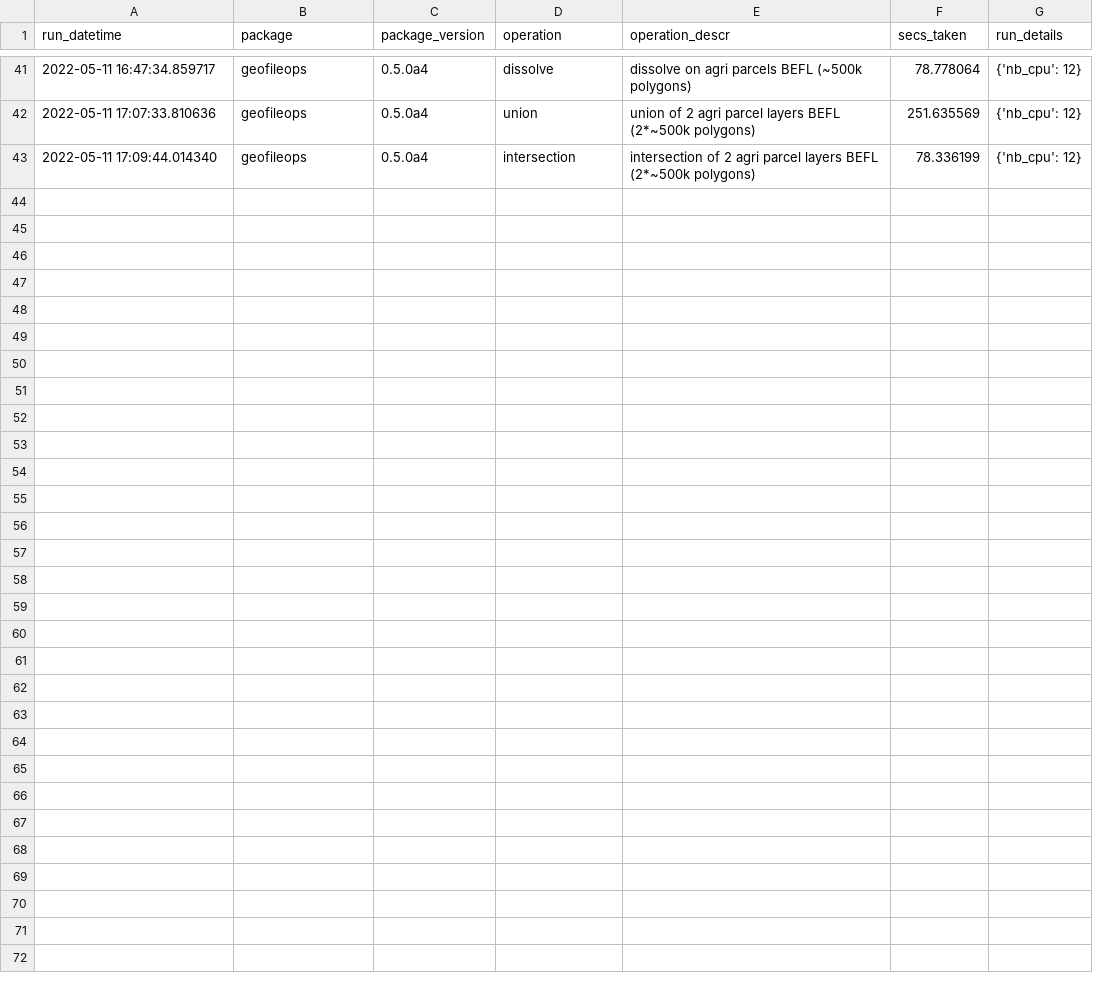
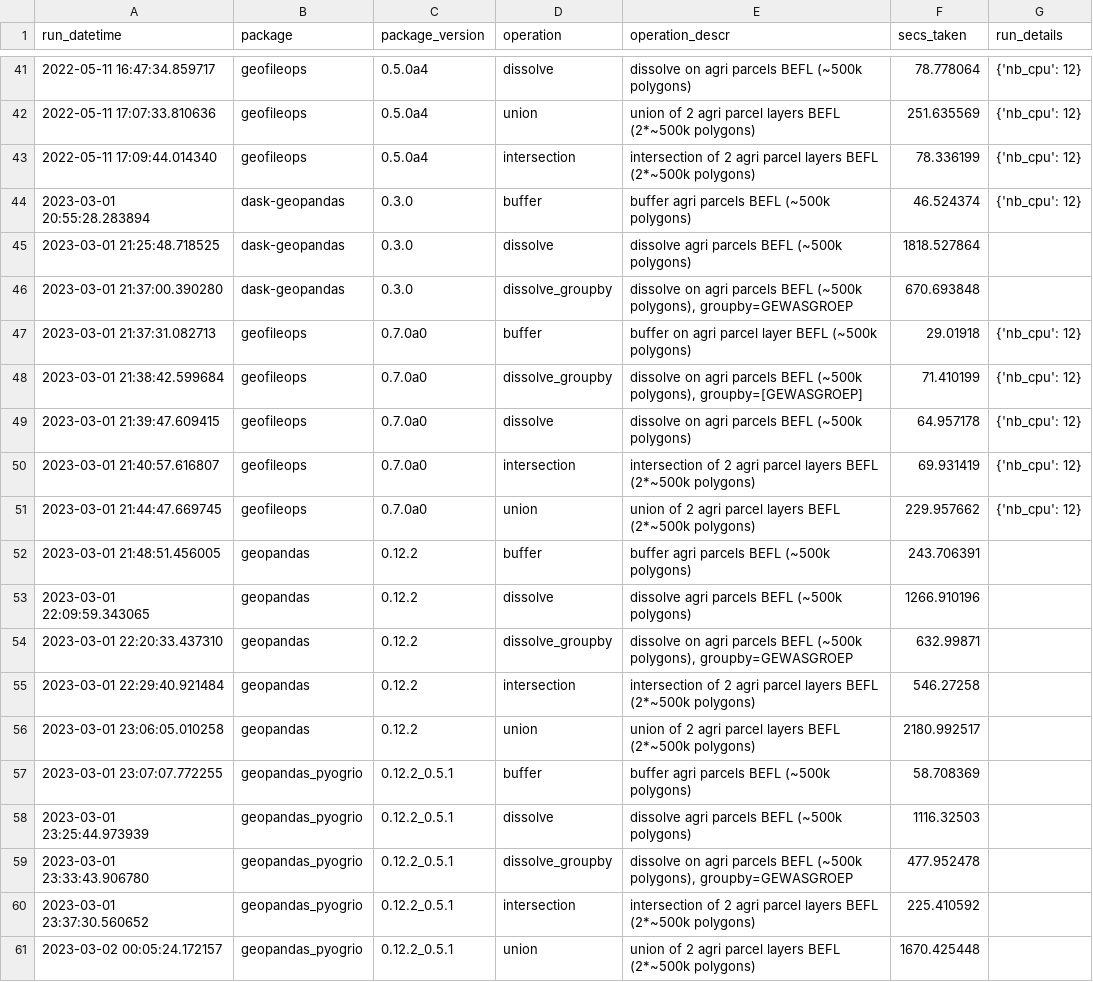
Before and after one commit to geofileops/geobenchmark, a CSV file: results/benchmark_results.csv, drawn as a sheet; only a part is shown, gaps mark what is left out.

Commit message:
Run all benchmarks again with newest versions of libraries (#15)

```diff
--- a/results/benchmark_results.csv
+++ b/results/benchmark_results.csv
@@ -43 +43,19 @@ run_datetime,package,package_version,operation,operation_descr,secs_taken,run_de
 2022-05-11 17:09:44.014340,geofileops,0.5.0a4,intersection,intersection of 2 agri parcel layers BEFL (2*~500k polygons),78.336199,{'nb_cpu': 12}
+2023-03-01 20:55:28.283894,dask-geopandas,0.3.0,buffer,buffer agri parcels BEFL (~500k polygons),46.524374,{'nb_cpu': 12}
+2023-03-01 21:25:48.718525,dask-geopandas,0.3.0,dissolve,dissolve agri parcels BEFL (~500k polygons),1818.527864,
+2023-03-01 21:37:00.390280,dask-geopandas,0.3.0,dissolve_groupby,"dissolve on agri parcels BEFL (~500k polygons), groupby=GEWASGROEP",670.693848,
+2023-03-01 21:37:31.082713,geofileops,0.7.0a0,buffer,buffer on agri parcel layer BEFL (~500k polygons),29.01918,{'nb_cpu': 12}
+2023-03-01 21:38:42.599684,geofileops,0.7.0a0,dissolve_groupby,"dissolve on agri parcels BEFL (~500k polygons), groupby=[GEWASGROEP]",71.410199,{'nb_cpu': 12}
+2023-03-01 21:39:47.609415,geofileops,0.7.0a0,dissolve,dissolve on agri parcels BEFL (~500k polygons),64.957178,{'nb_cpu': 12}
+2023-03-01 21:40:57.616807,geofileops,0.7.0a0,intersection,intersection of 2 agri parcel layers BEFL (2*~500k polygons),69.931419,{'nb_cpu': 12}
+2023-03-01 21:44:47.669745,geofileops,0.7.0a0,union,union of 2 agri parcel layers BEFL (2*~500k polygons),229.957662,{'nb_cpu': 12}
+2023-03-01 21:48:51.456005,geopandas,0.12.2,buffer,buffer agri parcels BEFL (~500k polygons),243.706391,
+2023-03-01 22:09:59.343065,geopandas,0.12.2,dissolve,dissolve agri parcels BEFL (~500k polygons),1266.910196,
+2023-03-01 22:20:33.437310,geopandas,0.12.2,dissolve_groupby,"dissolve on agri parcels BEFL (~500k polygons), groupby=GEWASGROEP",632.99871,
+2023-03-01 22:29:40.921484,geopandas,0.12.2,intersection,intersection of 2 agri parcel layers BEFL (2*~500k polygons),546.27258,
+2023-03-01 23:06:05.010258,geopandas,0.12.2,union,union of 2 agri parcel layers BEFL (2*~500k polygons),2180.992517,
+2023-03-01 23:07:07.772255,geopandas_pyogrio,0.12.2_0.5.1,buffer,buffer agri parcels BEFL (~500k polygons),58.708369,
+2023-03-01 23:25:44.973939,geopandas_pyogrio,0.12.2_0.5.1,dissolve,dissolve agri parcels BEFL (~500k polygons),1116.32503,
+2023-03-01 23:33:43.906780,geopandas_pyogrio,0.12.2_0.5.1,dissolve_groupby,"dissolve on agri parcels BEFL (~500k polygons), groupby=GEWASGROEP",477.952478,
+2023-03-01 23:37:30.560652,geopandas_pyogrio,0.12.2_0.5.1,intersection,intersection of 2 agri parcel layers BEFL (2*~500k polygons),225.410592,
+2023-03-02 00:05:24.172157,geopandas_pyogrio,0.12.2_0.5.1,union,union of 2 agri parcel layers BEFL (2*~500k polygons),1670.425448,
```
Also changed, not shown: 19 other files.
